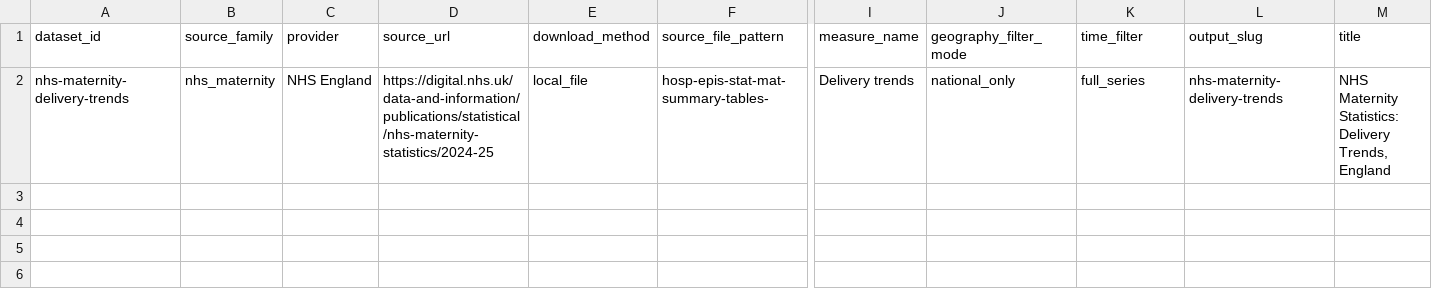
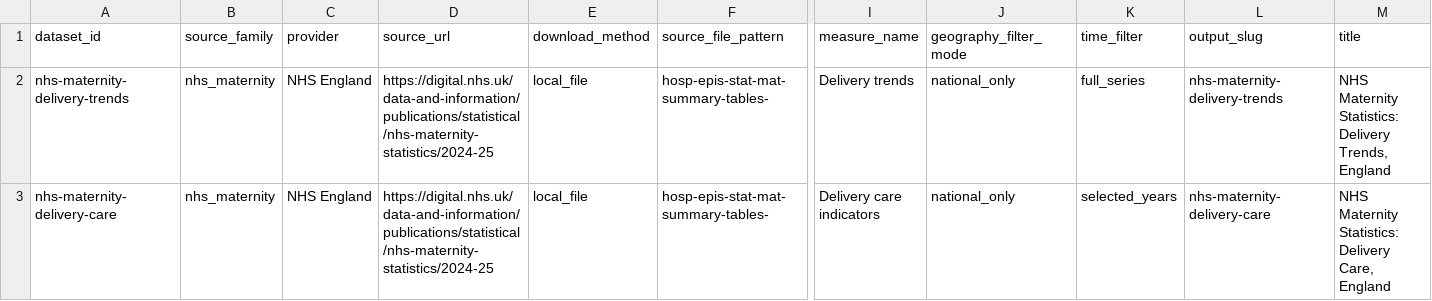
Before and after one commit to civic-health-innovation-labs/women-health-ckan, a CSV file: config/dataset_config.csv, drawn as a sheet; only a part is shown, gaps mark what is left out; rows hold the shown columns only; the diff names each change by its address in the sheet, - before the commit and + after, or states it on an @@ line.

Commit message:
Add maternity delivery care dataset

```diff
--- a/config/dataset_config.csv
+++ b/config/dataset_config.csv
+row 3: nhs-maternity-delivery-care | nhs_maternity | NHS England | https://digital.nhs.uk/data-and-information/publications/statistical/nhs-maternity-statistics/2024-25 | local_file | hosp-epis-stat-mat-summary-tables- | Delivery care indicators | national_only | selected_years | nhs-maternity-delivery-care | NHS Maternity Statistics: Delivery Care, England
```
Also changed, not shown: config/resource_config.csv, 1 other file.
